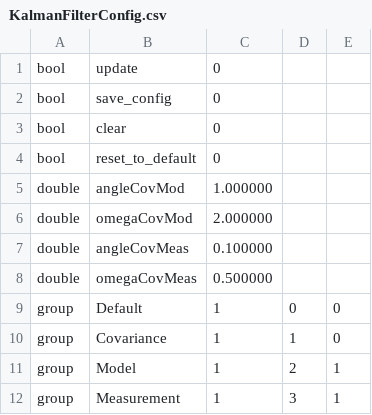
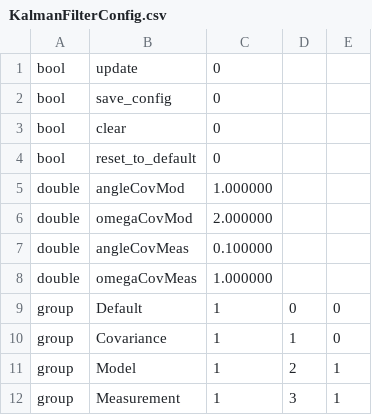
Before and after one commit to RHochdahl/hippo_chain, a CSV file: cfg/KalmanFilterConfig.csv, drawn as a sheet.

```diff
--- a/cfg/KalmanFilterConfig.csv
+++ b/cfg/KalmanFilterConfig.csv
@@ -7,3 +7,3 @@ double,omegaCovMod,2.000000
 double,angleCovMeas,0.100000
-double,omegaCovMeas,0.500000
+double,omegaCovMeas,1.000000
 group,Default,1,0,0
```
Also changed, not shown: cfg/VecicleControllerConfig.csv, 39 other files.
